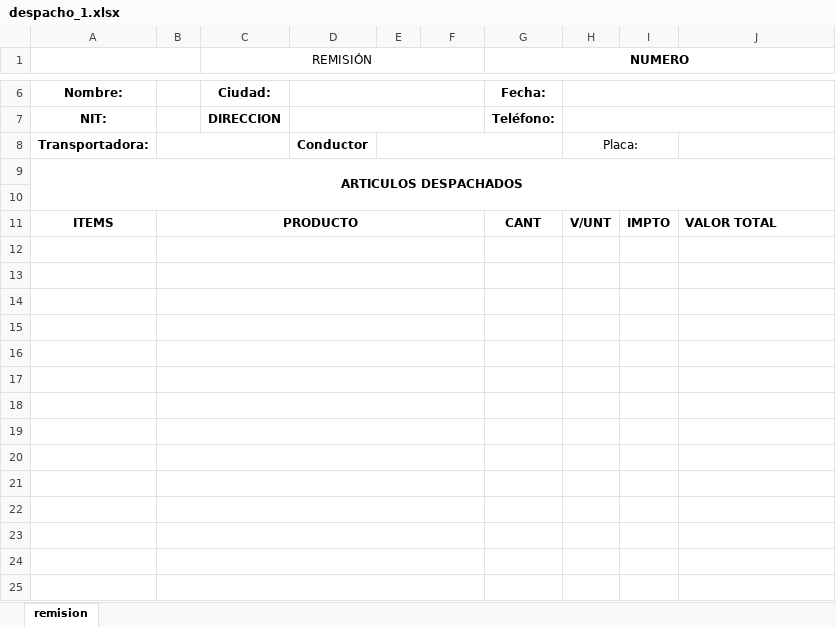
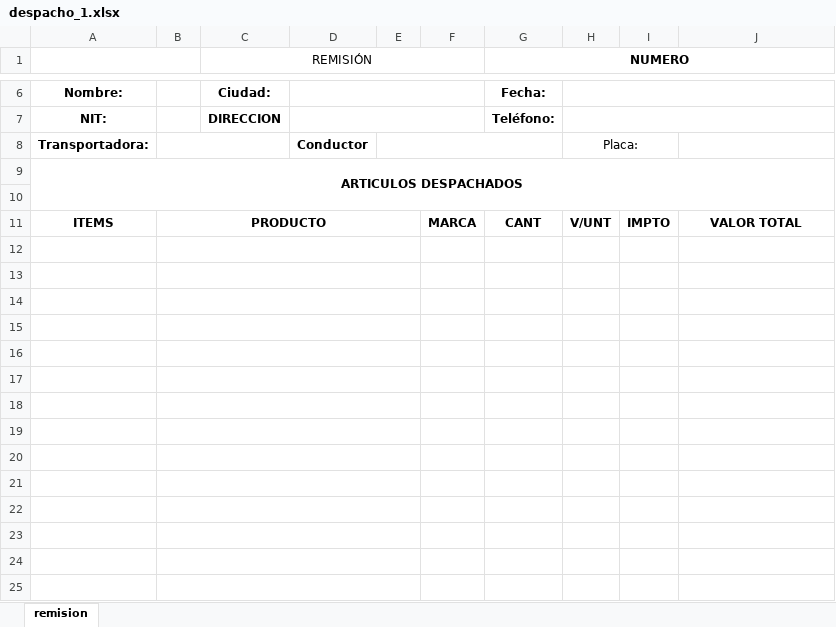
Before and after one commit to Dandresfsoto/uni2data, an Excel workbook: static/documentos/despacho_1.xlsx, sheet remision, drawn as a sheet; only a part is shown, gaps mark what is left out; values as stored, in another font and other column widths than the file's, no borders; charts and pictures not drawn; the diff covers the shown part only; the diff names each change by its address in the sheet, - before the commit and + after, or states it on an @@ line.

```diff
--- a/static/documentos/despacho_1.xlsx (sheet remision)
+++ b/static/documentos/despacho_1.xlsx (sheet remision)
-B11:F11 merged
+B11:E11 merged
-F11: (empty)
+F11: MARCA
-J11 alignment: left
+J11 alignment: center
-B12:F12 merged
+B12:E12 merged
-B13:F13 merged
+B13:E13 merged
-B14:F14 merged
+B14:E14 merged
-B15:F15 merged
+B15:E15 merged
-B16:F16 merged
+B16:E16 merged
-B17:F17 merged
+B17:E17 merged
-B18:F18 merged
+B18:E18 merged
-B19:F19 merged
+B19:E19 merged
-B20:F20 merged
+B20:E20 merged
-B21:F21 merged
+B21:E21 merged
-B22:F22 merged
+B22:E22 merged
-B23:F23 merged
+B23:E23 merged
-B24:F24 merged
+B24:E24 merged
-B25:F25 merged
+B25:E25 merged
```
Also changed, not shown: merged cells elsewhere in this sheet, static/documentos/despacho_2.xlsx, static/documentos/despacho_3.xlsx, 5 other files.
